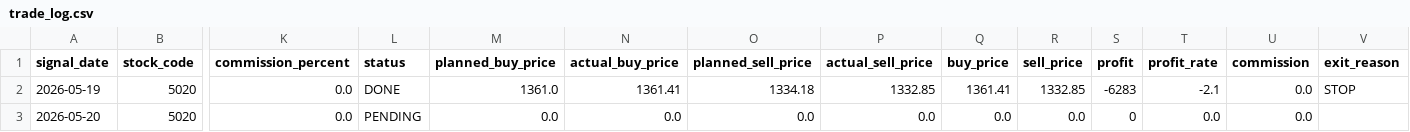
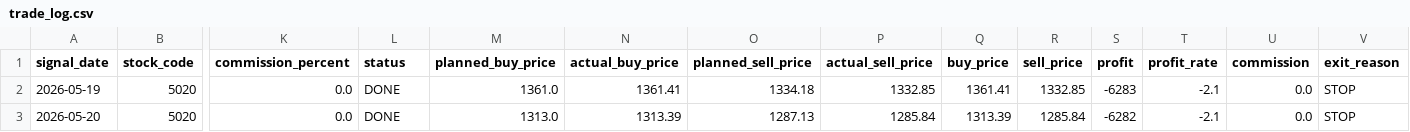
Before and after one commit to ta1k1-arakawa/stock-analyzer, a CSV file: data/trade_log.csv, drawn as a sheet; only a part is shown, gaps mark what is left out; the diff names each change by its address in the sheet, - before the commit and + after, or states it on an @@ line.

```diff
--- a/data/trade_log.csv
+++ b/data/trade_log.csv
-L3 (status): PENDING
+L3 (status): DONE
-M3 (planned_buy_price): 0.0
+M3 (planned_buy_price): 1313.0
-N3 (actual_buy_price): 0.0
+N3 (actual_buy_price): 1313.39
-O3 (planned_sell_price): 0.0
+O3 (planned_sell_price): 1287.13
-P3 (actual_sell_price): 0.0
+P3 (actual_sell_price): 1285.84
-Q3 (buy_price): 0.0
+Q3 (buy_price): 1313.39
-R3 (sell_price): 0.0
+R3 (sell_price): 1285.84
-S3 (profit): 0
+S3 (profit): -6282
-T3 (profit_rate): 0.0
+T3 (profit_rate): -2.1
-V3 (exit_reason): (empty)
+V3 (exit_reason): STOP
```
